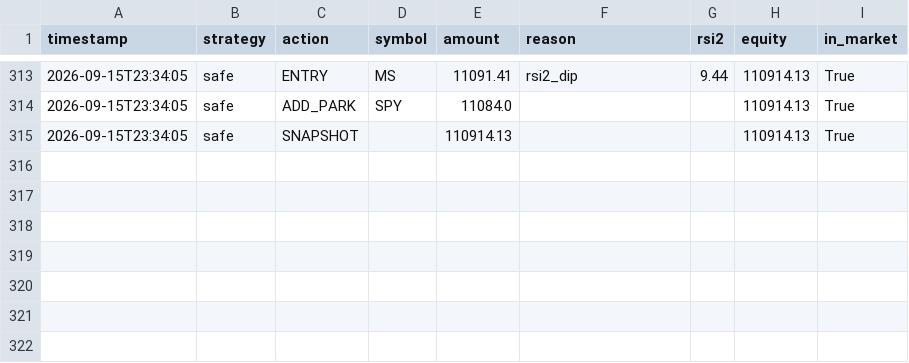
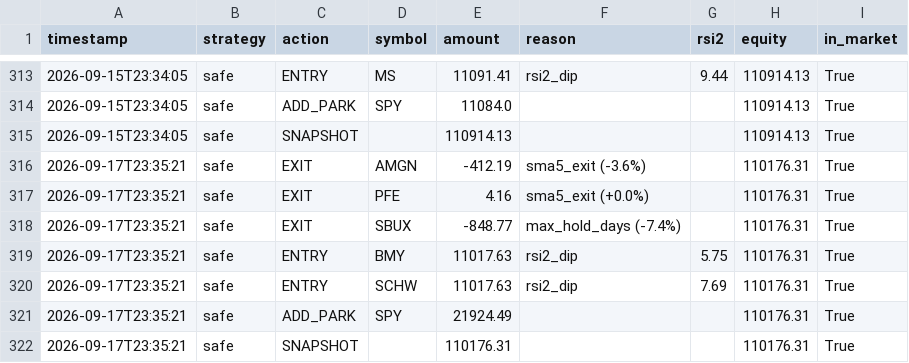
Before and after one commit to jonashaselhofer5-ship-it/Trader, a CSV file: data/journal.csv, drawn as a sheet; only a part is shown, gaps mark what is left out; the diff names each change by its address in the sheet, - before the commit and + after, or states it on an @@ line.

```diff
--- a/data/journal.csv
+++ b/data/journal.csv
+row 316: 2026-09-17T23:35:21 | safe | EXIT | AMGN | -412.19 | sma5_exit (-3.6%) |  | 110176.31 | True
+row 317: 2026-09-17T23:35:21 | safe | EXIT | PFE | 4.16 | sma5_exit (+0.0%) |  | 110176.31 | True
+row 318: 2026-09-17T23:35:21 | safe | EXIT | SBUX | -848.77 | max_hold_days (-7.4%) |  | 110176.31 | True
+row 319: 2026-09-17T23:35:21 | safe | ENTRY | BMY | 11017.63 | rsi2_dip | 5.75 | 110176.31 | True
+row 320: 2026-09-17T23:35:21 | safe | ENTRY | SCHW | 11017.63 | rsi2_dip | 7.69 | 110176.31 | True
+row 321: 2026-09-17T23:35:21 | safe | ADD_PARK | SPY | 21924.49 |  |  | 110176.31 | True
+row 322: 2026-09-17T23:35:21 | safe | SNAPSHOT |  | 110176.31 |  |  | 110176.31 | True
```
Also changed, not shown: 1 other file.
